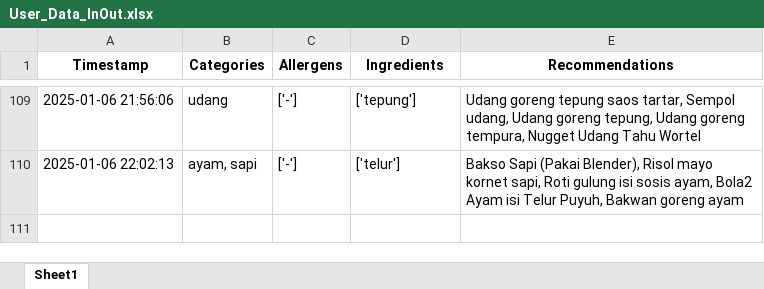
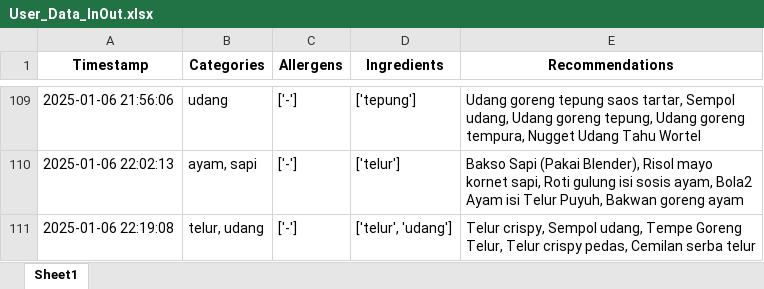
Before and after one commit to Panda-Bulat/panda, an Excel workbook: User_Data_InOut.xlsx, sheet Sheet1, drawn as a sheet; only a part is shown, gaps mark what is left out; values as stored, in another font and other column widths than the file's, no borders; the diff names each change by its address in the sheet, - before the commit and + after, or states it on an @@ line.

Commit message:
Updating user data

```diff
--- a/User_Data_InOut.xlsx (sheet Sheet1)
+++ b/User_Data_InOut.xlsx (sheet Sheet1)
+row 111: 2025-01-06 22:19:08 | telur, udang | ['-'] | ['telur', 'udang'] | Telur crispy, Sempol udang, Tempe Goreng Telur, Telur crispy pedas, Cemilan serba telur
```
